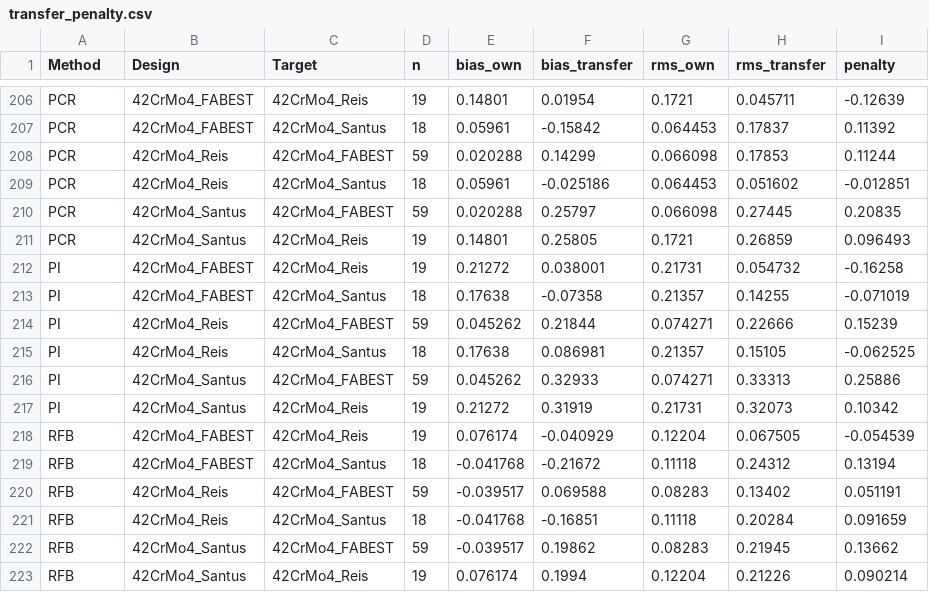
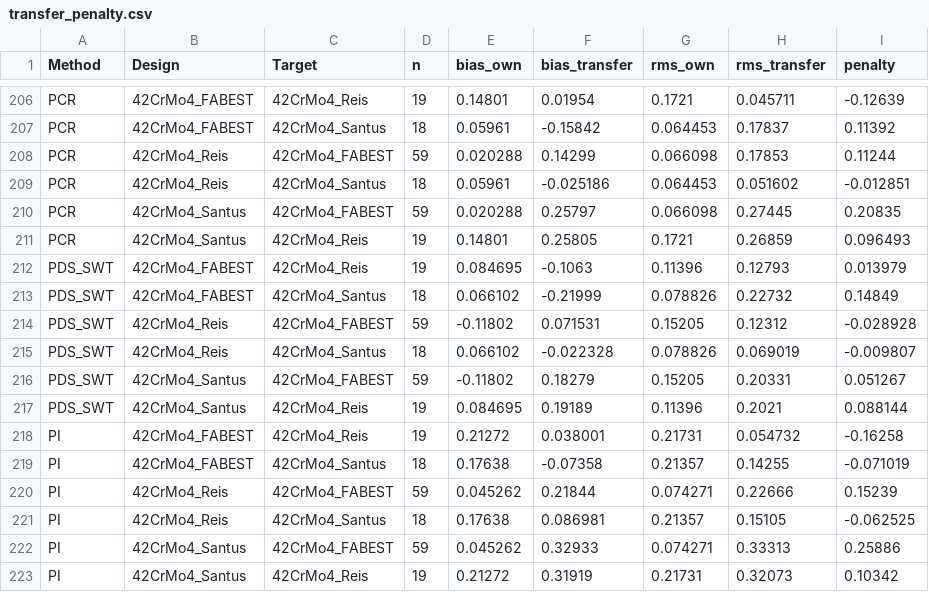
Before and after one commit to andreachiocca/multiaxial-fatigue, a CSV file: examples/data/batch_comparison/42CrMo4/transfer_penalty.csv, drawn as a sheet; only a part is shown, gaps mark what is left out; the shorter side is filled out with more unchanged rows; the diff names each change by its address in the sheet, - before the commit and + after, or states it on an @@ line.

```diff
--- a/examples/data/batch_comparison/42CrMo4/transfer_penalty.csv
+++ b/examples/data/batch_comparison/42CrMo4/transfer_penalty.csv
+row 212: PDS_SWT | 42CrMo4_FABEST | 42CrMo4_Reis | 19 | 0.084695 | -0.1063 | 0.11396 | 0.12793 | 0.013979
+row 213: PDS_SWT | 42CrMo4_FABEST | 42CrMo4_Santus | 18 | 0.066102 | -0.21999 | 0.078826 | 0.22732 | 0.14849
+row 214: PDS_SWT | 42CrMo4_Reis | 42CrMo4_FABEST | 59 | -0.11802 | 0.071531 | 0.15205 | 0.12312 | -0.028928
+row 215: PDS_SWT | 42CrMo4_Reis | 42CrMo4_Santus | 18 | 0.066102 | -0.022328 | 0.078826 | 0.069019 | -0.009807
+row 216: PDS_SWT | 42CrMo4_Santus | 42CrMo4_FABEST | 59 | -0.11802 | 0.18279 | 0.15205 | 0.20331 | 0.051267
+row 217: PDS_SWT | 42CrMo4_Santus | 42CrMo4_Reis | 19 | 0.084695 | 0.19189 | 0.11396 | 0.2021 | 0.088144
```
Also changed, not shown: examples/data/batch_comparison/42CrMo4/own_cells.csv, examples/data/batch_comparison/42CrMo4/transfer_cells.csv, 29 other files.
